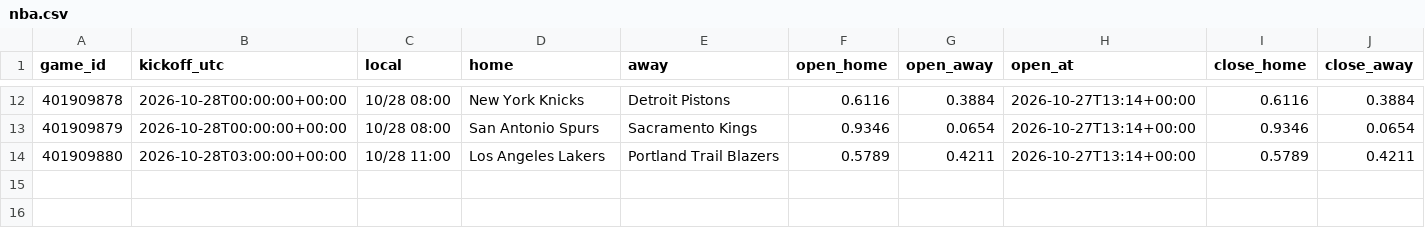
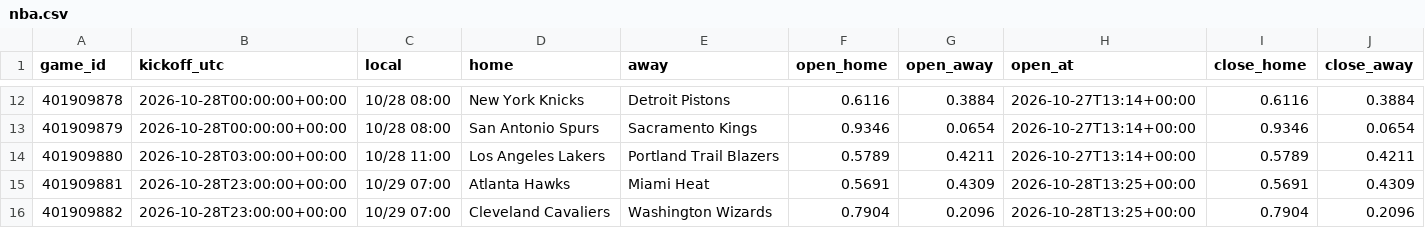
Before and after one commit to panchiyu1-cloud/sports-analyzer, a CSV file: data/reviews/nba.csv, drawn as a sheet; only a part is shown, gaps mark what is left out; rows hold the shown columns only; the diff names each change by its address in the sheet, - before the commit and + after, or states it on an @@ line.

```diff
--- a/data/reviews/nba.csv
+++ b/data/reviews/nba.csv
+row 15: 401909881 | 2026-10-28T23:00:00+00:00 | 10/29 07:00 | Atlanta Hawks | Miami Heat | 0.5691 | 0.4309 | 2026-10-28T13:25+00:00 | 0.5691 | 0.4309
+row 16: 401909882 | 2026-10-28T23:00:00+00:00 | 10/29 07:00 | Cleveland Cavaliers | Washington Wizards | 0.7904 | 0.2096 | 2026-10-28T13:25+00:00 | 0.7904 | 0.2096
```
Also changed, not shown: 11 other files.
